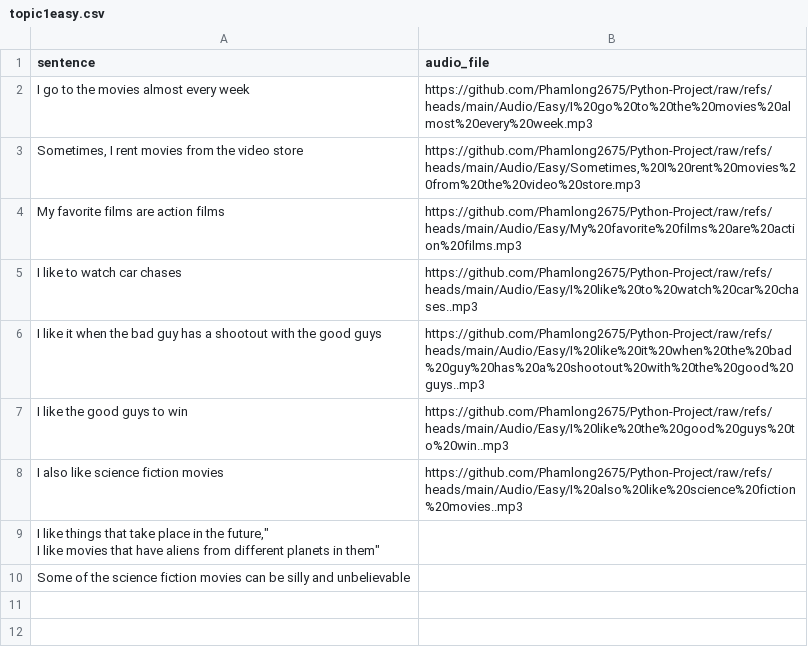
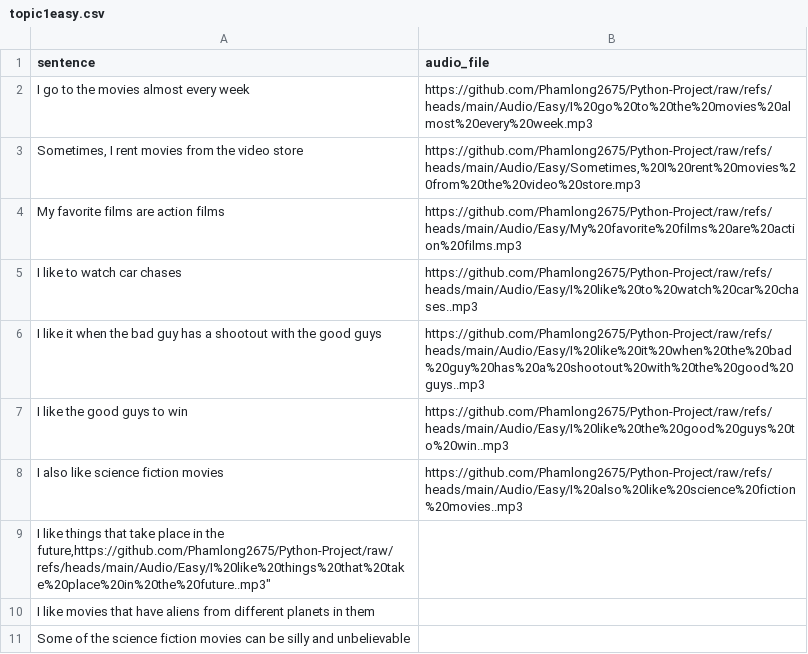
Before and after one commit to khlinhdao/Python-Project, a CSV file: Audio/topic1easy.csv, drawn as a sheet.

Commit message:
Update topic1easy.csv

```diff
--- a/Audio/topic1easy.csv
+++ b/Audio/topic1easy.csv
@@ -8,4 +8,4 @@ sentence,audio_file
 "I also like science fiction movies","https://github.com/Phamlong2675/Python-Project/raw/refs/heads/main/Audio/Easy/I%20also%20like%20science%20fiction%20movies..mp3"
-"I like things that take place in the future,""
-"I like movies that have aliens from different planets in them",""
+"I like things that take place in the future,"https://github.com/Phamlong2675/Python-Project/raw/refs/heads/main/Audio/Easy/I%20like%20things%20that%20take%20place%20in%20the%20future..mp3"
+"I like movies that have aliens from different planets in them",""
 "Some of the science fiction movies can be silly and unbelievable",""
```
